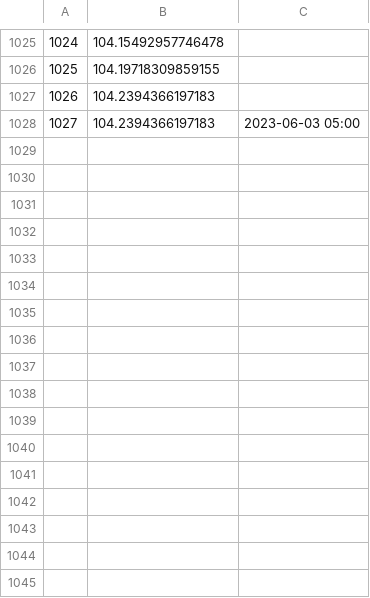
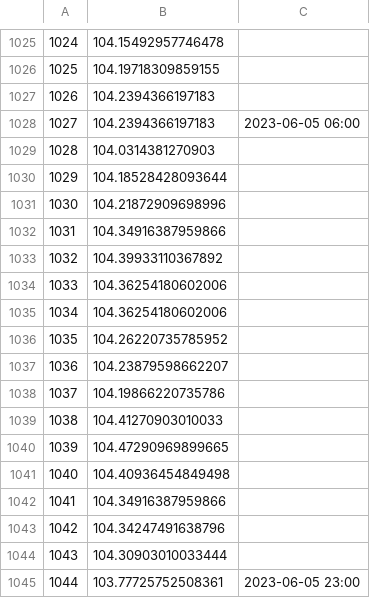
Before and after one commit to choutassou/predict_tools, a CSV file: DATA/imageTodata/cad/cad.csv, drawn as a sheet; only a part is shown, gaps mark what is left out.

```diff
--- a/DATA/imageTodata/cad/cad.csv
+++ b/DATA/imageTodata/cad/cad.csv
@@ -1027,2 +1027,19 @@
 1026,104.2394366197183,
-1027,104.2394366197183,2023-06-03 05:00
+1027,104.2394366197183,2023-06-05 06:00
+1028,104.0314381270903,
+1029,104.18528428093644,
+1030,104.21872909698996,
+1031,104.34916387959866,
+1032,104.39933110367892,
+1033,104.36254180602006,
+1034,104.36254180602006,
+1035,104.26220735785952,
+1036,104.23879598662207,
+1037,104.19866220735786,
+1038,104.41270903010033,
+1039,104.47290969899665,
+1040,104.40936454849498,
+1041,104.34916387959866,
+1042,104.34247491638796,
+1043,104.30903010033444,
+1044,103.77725752508361,2023-06-05 23:00
```
Also changed, not shown: DATA/imageTodata/aud/aud.csv, DATA/imageTodata/aud_daily/aud_daily.csv, 9 other files.
